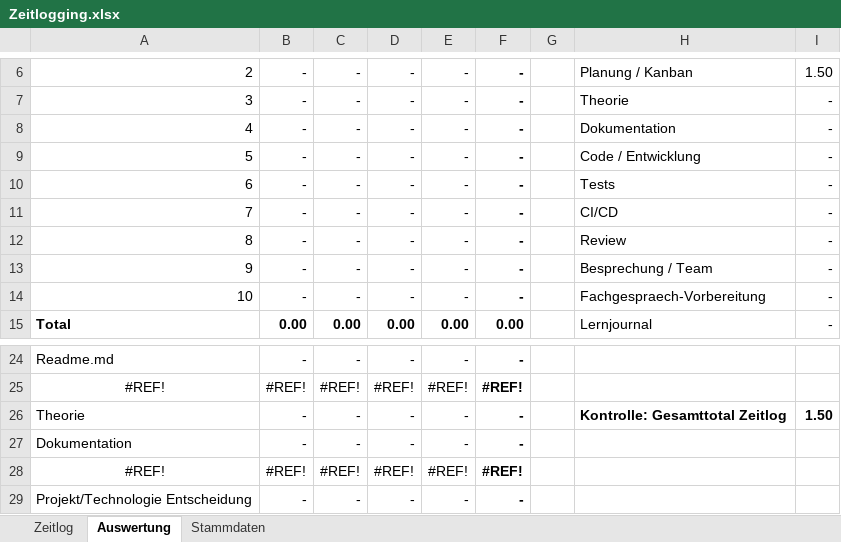
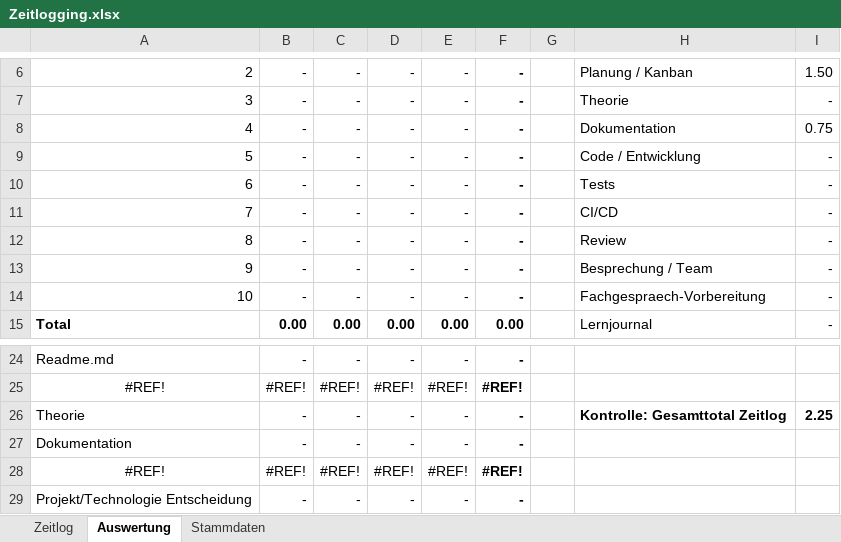
Before and after one commit to noahburren/M324_Biketouren, an Excel workbook: Dokumentation/Zeitlogging.xlsx, sheet Auswertung, drawn as a sheet; only a part is shown, gaps mark what is left out; values as stored, in another font and other column widths than the file's, no borders; the diff names each change by its address in the sheet, - before the commit and + after, or states it on an @@ line.

```diff
--- a/Dokumentation/Zeitlogging.xlsx (sheet Auswertung)
+++ b/Dokumentation/Zeitlogging.xlsx (sheet Auswertung)
-I8: -
+I8: 0.75
-I26: 1.50
+I26: 2.25
```
Also changed, not shown: sheet Zeitlog, 1 other file.
